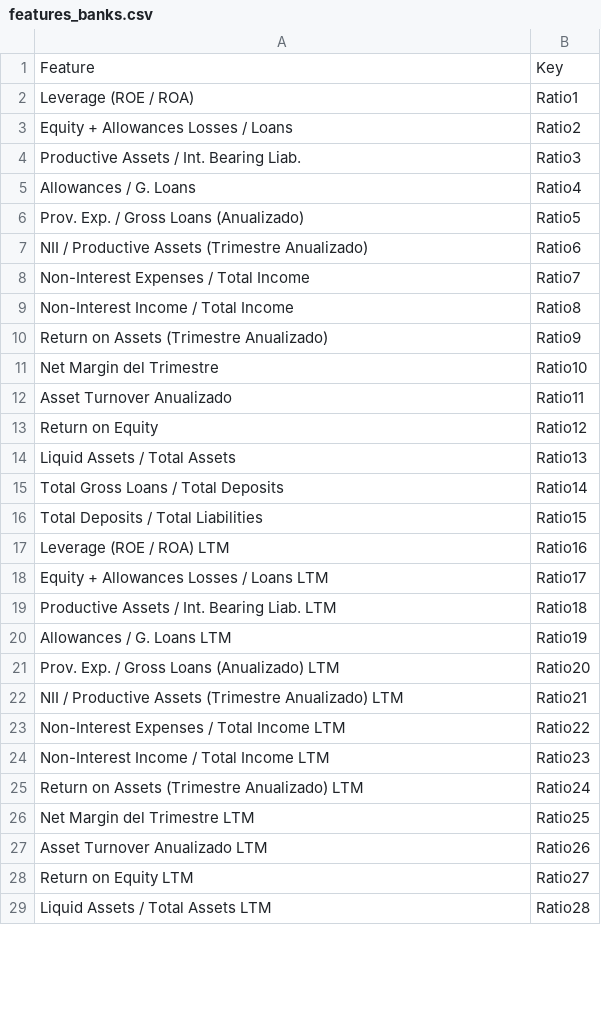
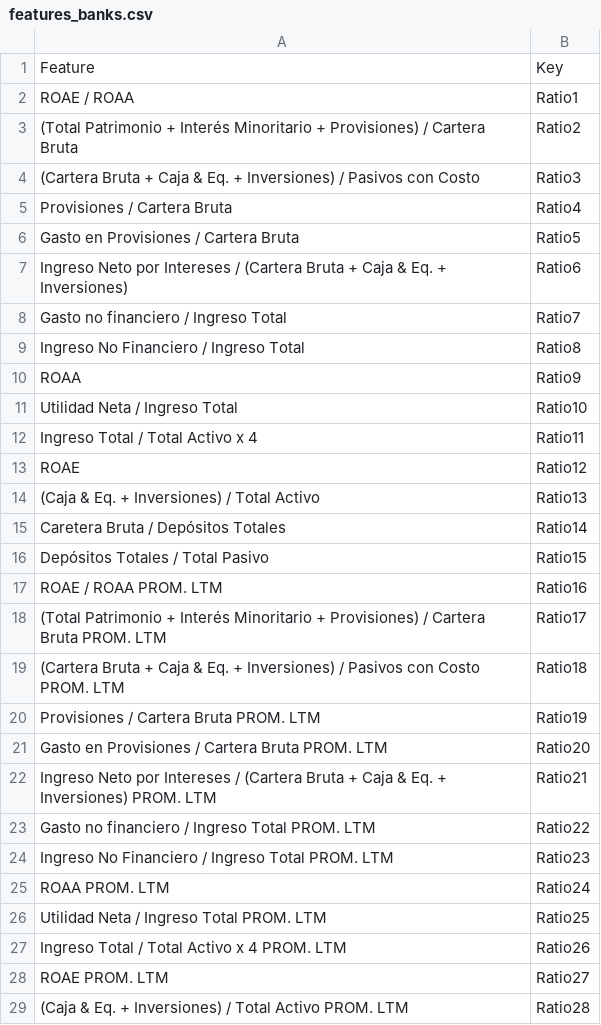
Before and after one commit to veldanie/rating_prediction, a CSV file: data/features_banks.csv, drawn as a sheet; only a part is shown; the diff covers the shown part only; the diff names each change by its address in the sheet, - before the commit and + after, or states it on an @@ line.

```diff
--- a/data/features_banks.csv
+++ b/data/features_banks.csv
-A2: Leverage (ROE / ROA)
+A2: ROAE / ROAA
-A3: Equity + Allowances Losses / Loans
+A3: (Total Patrimonio + Interés Minoritario + Provisiones) / Cartera Bruta
-A4: Productive Assets / Int. Bearing Liab.
+A4: (Cartera Bruta + Caja & Eq. + Inversiones) / Pasivos con Costo
-A5: Allowances / G. Loans
+A5: Provisiones / Cartera Bruta
-A6: Prov. Exp. / Gross Loans (Anualizado)
+A6: Gasto en Provisiones / Cartera Bruta
-A7: NII / Productive Assets (Trimestre Anualizado)
+A7: Ingreso Neto por Intereses / (Cartera Bruta + Caja & Eq. + Inversiones)
-A8: Non-Interest Expenses / Total Income
+A8: Gasto no financiero / Ingreso Total
-A9: Non-Interest Income / Total Income
+A9: Ingreso No Financiero / Ingreso Total
-A10: Return on Assets (Trimestre Anualizado)
+A10: ROAA
-A11: Net Margin del Trimestre
+A11: Utilidad Neta / Ingreso Total
-A12: Asset Turnover Anualizado
+A12: Ingreso Total / Total Activo x 4
-A13: Return on Equity
+A13: ROAE
-A14: Liquid Assets / Total Assets
+A14: (Caja & Eq. + Inversiones) / Total Activo
-A15: Total Gross Loans / Total Deposits
+A15: Caretera Bruta / Depósitos Totales
-A16: Total Deposits / Total Liabilities
+A16: Depósitos Totales / Total Pasivo
-A17: Leverage (ROE / ROA) LTM
+A17: ROAE / ROAA PROM. LTM
-A18: Equity + Allowances Losses / Loans LTM
+A18: (Total Patrimonio + Interés Minoritario + Provisiones) / Cartera Bruta PROM. LTM
-A19: Productive Assets / Int. Bearing Liab. LTM
+A19: (Cartera Bruta + Caja & Eq. + Inversiones) / Pasivos con Costo PROM. LTM
-A20: Allowances / G. Loans LTM
+A20: Provisiones / Cartera Bruta PROM. LTM
-A21: Prov. Exp. / Gross Loans (Anualizado) LTM
+A21: Gasto en Provisiones / Cartera Bruta PROM. LTM
-A22: NII / Productive Assets (Trimestre Anualizado) LTM
+A22: Ingreso Neto por Intereses / (Cartera Bruta + Caja & Eq. + Inversiones) PROM. LTM
-A23: Non-Interest Expenses / Total Income LTM
+A23: Gasto no financiero / Ingreso Total PROM. LTM
-A24: Non-Interest Income / Total Income LTM
+A24: Ingreso No Financiero / Ingreso Total PROM. LTM
-A25: Return on Assets (Trimestre Anualizado) LTM
+A25: ROAA PROM. LTM
-A26: Net Margin del Trimestre LTM
+A26: Utilidad Neta / Ingreso Total PROM. LTM
-A27: Asset Turnover Anualizado LTM
+A27: Ingreso Total / Total Activo x 4 PROM. LTM
-A28: Return on Equity LTM
+A28: ROAE PROM. LTM
-A29: Liquid Assets / Total Assets LTM
+A29: (Caja & Eq. + Inversiones) / Total Activo PROM. LTM
```
Also changed, not shown: 3 edited cells elsewhere in this file, data/features_pure_banks.csv.
